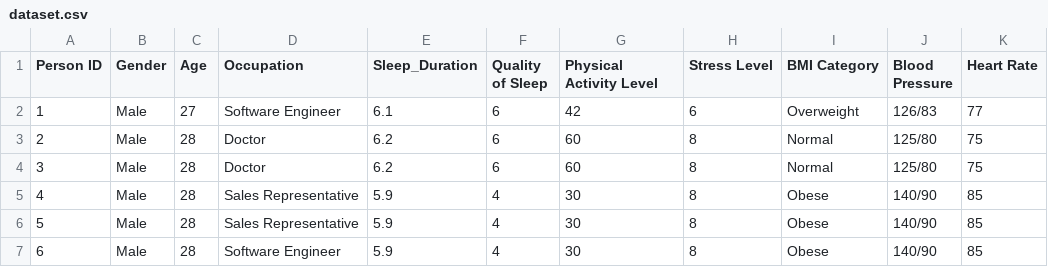
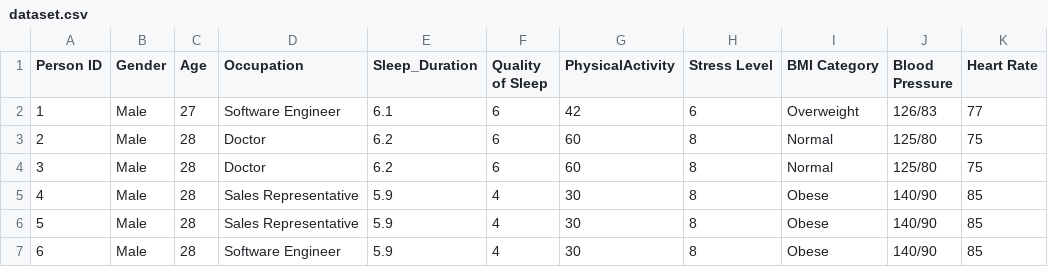
Before and after one commit to wilfilho/streamlit-sleep-health, a CSV file: dataset.csv, drawn as a sheet; only a part is shown; the diff names each change by its address in the sheet, - before the commit and + after, or states it on an @@ line.

Commit message:
Fix column name

```diff
--- a/dataset.csv
+++ b/dataset.csv
-G1: Physical Activity Level
+G1: PhysicalActivity
```
Also changed, not shown: 1 other file.
